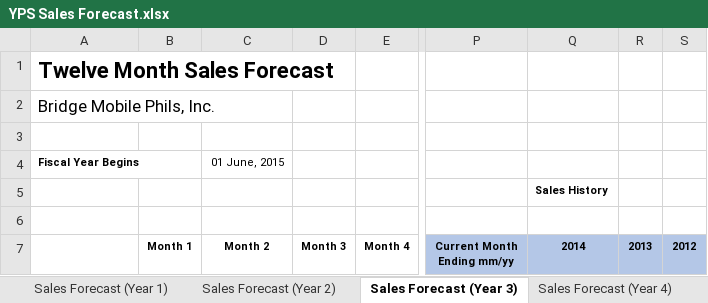
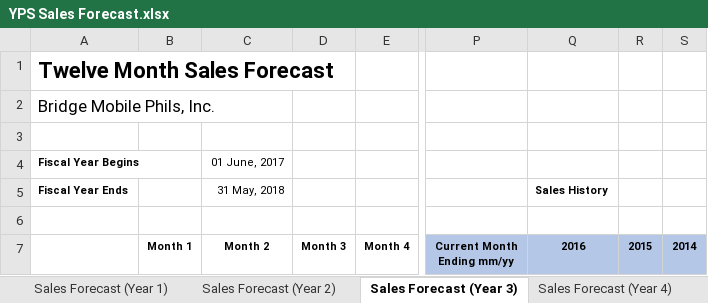
Before and after one commit to jdimapilis02/tentrep-yps, an Excel workbook: Business Plan Documents/YPS Sales Forecast.xlsx, sheet Sales Forecast (Year 3), drawn as a sheet; only a part is shown, gaps mark what is left out; values as stored, in another font and other column widths than the file's, no borders; the diff names each change by its address in the sheet, - before the commit and + after, or states it on an @@ line.

Commit message:
Updated Business Plan and Sales Forecast

```diff
--- a/Business Plan Documents/YPS Sales Forecast.xlsx (sheet Sales Forecast (Year 3))
+++ b/Business Plan Documents/YPS Sales Forecast.xlsx (sheet Sales Forecast (Year 3))
-C4 (Month 2): 01 June, 2015
+C4 (Month 2): 01 June, 2017
-A5: (empty)
+A5: Fiscal Year Ends
-C5 (Month 2): (empty)
+C5 (Month 2): 31 May, 2018
-Q7: 2014
+Q7: 2016
-R7: 2013
+R7: 2015
-S7: 2012
+S7: 2014
```
Also changed, not shown: sheet Sales Forecast (Year 4), sheet Sales Forecast (Year 2), sheet Sales Forecast (Year 1), sheet Basis of Year Estimates, 1 other file.
